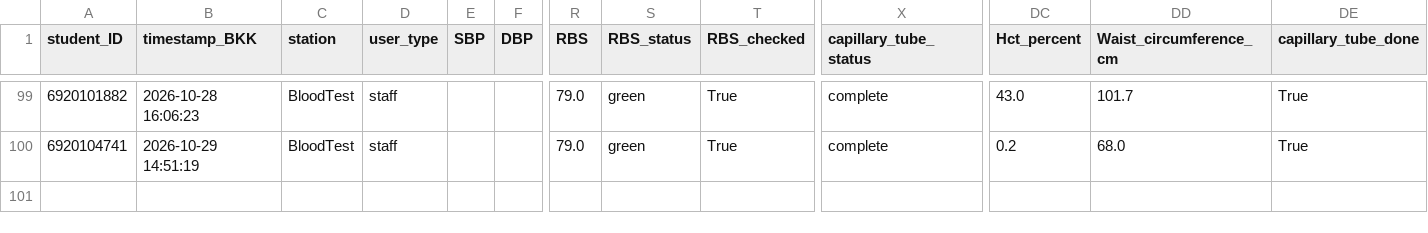
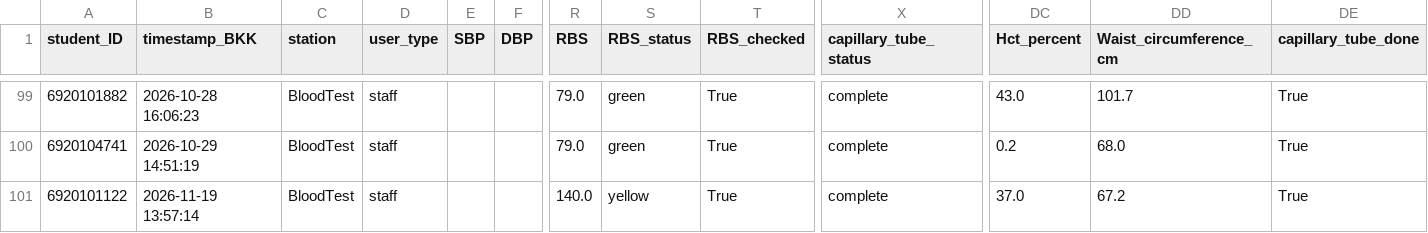
Before and after one commit to PythonianSt/PE2026, a CSV file: student_registry_log.csv, drawn as a sheet; only a part is shown, gaps mark what is left out; rows hold the shown columns only; the diff names each change by its address in the sheet, - before the commit and + after, or states it on an @@ line.

Commit message:
Append BloodTest data 2026-11-19 13:57:15

```diff
--- a/student_registry_log.csv
+++ b/student_registry_log.csv
+row 101: 6920101122 | 2026-11-19 13:57:14 | BloodTest | staff |  |  | 140.0 | yellow | True | complete | 37.0 | 67.2 | True
```
